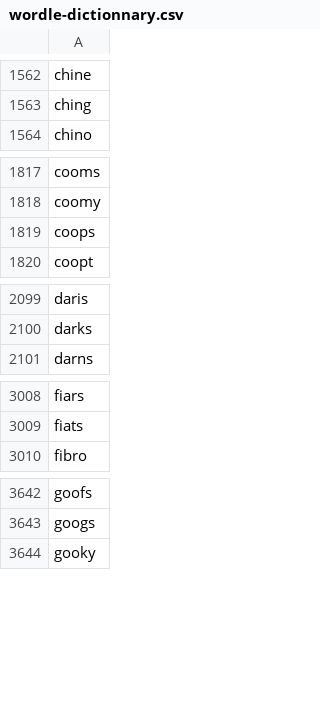
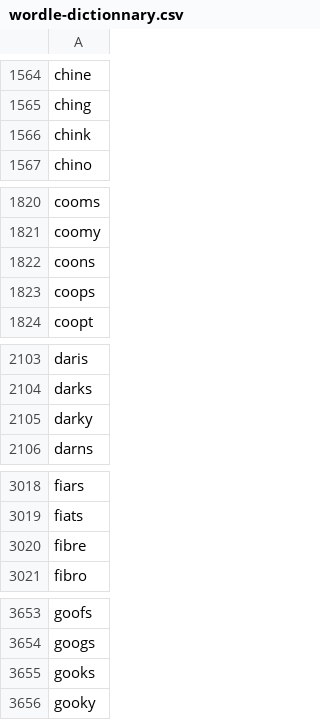
Before and after one commit to vrampal/wordle-solver, a CSV file: data/wordle-dictionnary.csv, drawn as a sheet; only a part is shown, gaps mark what is left out; the diff covers the shown part only; the diff names each change by its address in the sheet, - before the commit and + after, or states it on an @@ line.

```diff
--- a/data/wordle-dictionnary.csv
+++ b/data/wordle-dictionnary.csv
+row 1566: chink
+row 1822: coons
+row 2105: darky
+row 3020: fibre
+row 3655: gooks
```
Also changed, not shown: 20 added rows elsewhere in this file, data/worde-answers.csv.
